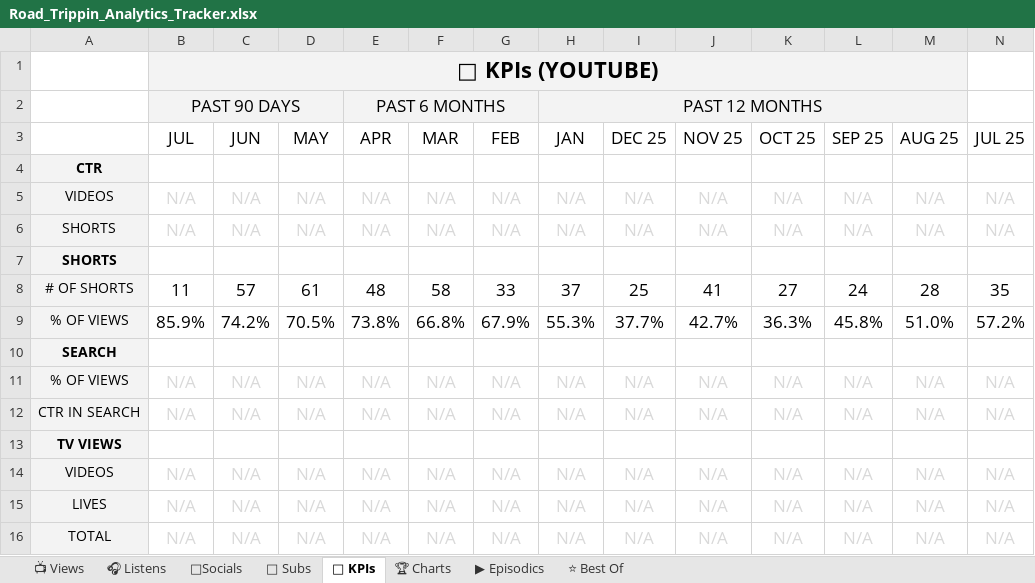
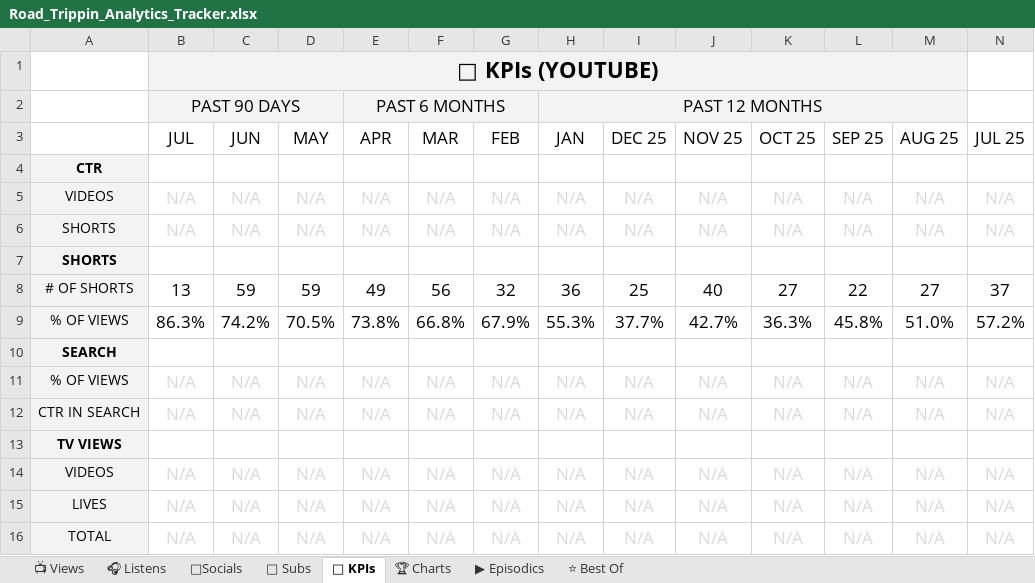
Before and after one commit to raindelaymedia/roadtrippin, an Excel workbook: master/shows/road_trippin/data/Road_Trippin_Analytics_Tracker.xlsx, sheet 🔑 KPIs, drawn as a sheet; only a part is shown; values as stored, in another font and other column widths than the file's, no borders; the diff names each change by its address in the sheet, - before the commit and + after, or states it on an @@ line.

```diff
--- a/master/shows/road_trippin/data/Road_Trippin_Analytics_Tracker.xlsx (sheet 🔑 KPIs)
+++ b/master/shows/road_trippin/data/Road_Trippin_Analytics_Tracker.xlsx (sheet 🔑 KPIs)
-B8 (JUL): 11
+B8 (JUL): 13
-C8 (JUN): 57
+C8 (JUN): 59
-D8 (MAY): 61
+D8 (MAY): 59
-E8 (APR): 48
+E8 (APR): 49
-F8 (MAR): 58
+F8 (MAR): 56
-G8 (FEB): 33
+G8 (FEB): 32
-H8 (JAN): 37
+H8 (JAN): 36
-J8 (NOV 25): 41
+J8 (NOV 25): 40
-L8 (SEP 25): 24
+L8 (SEP 25): 22
-M8 (AUG 25): 28
+M8 (AUG 25): 27
-N8 (JUL 25): 35
+N8 (JUL 25): 37
-B9 (JUL): 85.9%
+B9 (JUL): 86.3%
```
Also changed, not shown: sheet 👥 Subs, sheet ⭐ Best Of, sheet 📺 Views, sheet ▶ Episodics, 6 other files.
